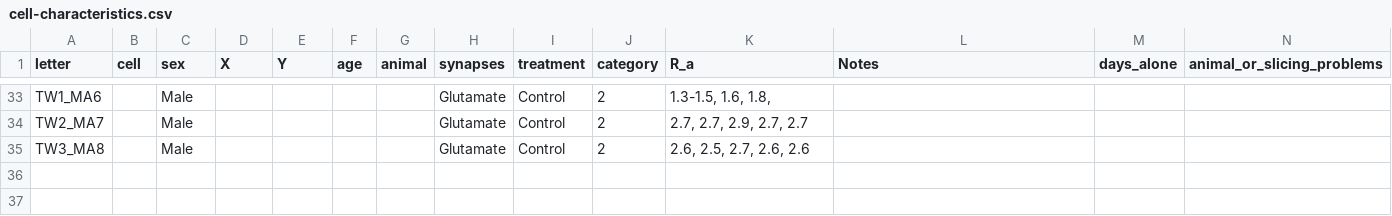
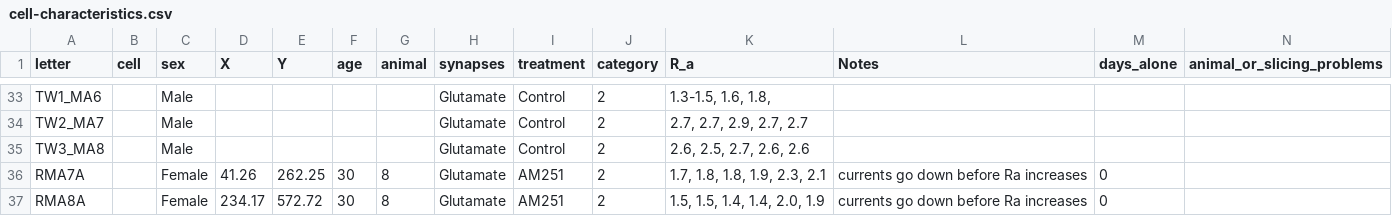
Before and after one commit to rmuzzatti/honours, a CSV file: Data/cell-characteristics.csv, drawn as a sheet; only a part is shown, gaps mark what is left out; the diff names each change by its address in the sheet, - before the commit and + after, or states it on an @@ line.

```diff
--- a/Data/cell-characteristics.csv
+++ b/Data/cell-characteristics.csv
+row 36: RMA7A |  | Female | 41.26 | 262.25 | 30 | 8 | Glutamate | AM251 | 2 | 1.7, 1.8, 1.8, 1.9, 2.3, 2.1 | currents go down before Ra increases | 0
+row 37: RMA8A |  | Female | 234.17 | 572.72 | 30 | 8 | Glutamate | AM251 | 2 | 1.5, 1.5, 1.4, 1.4, 2.0, 1.9 | currents go down before Ra increases | 0
```
Also changed, not shown: Data/new_AP_count.csv, 3 other files.
